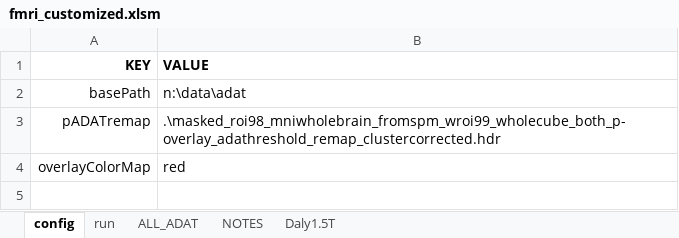
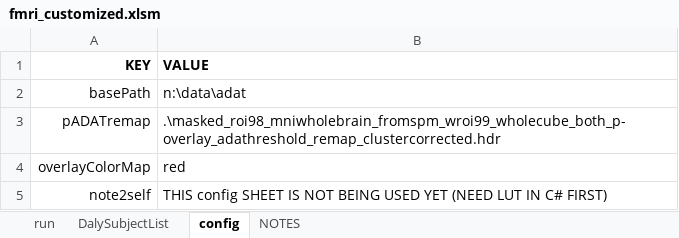
Before and after one commit to baluneboy/biomedken, an Excel workbook: fmri_kave/fmri_customized.xlsm, sheet config, drawn as a sheet; values as stored, in another font and other column widths than the file's, no borders; the diff names each change by its address in the sheet, - before the commit and + after, or states it on an @@ line.

```diff
--- a/fmri_kave/fmri_customized.xlsm (sheet config)
+++ b/fmri_kave/fmri_customized.xlsm (sheet config)
-sheet tab: ALL_ADAT
+sheet tab: DalySubjectList
-sheet tab: Daly1.5T
@@ sheet tab order changed: run | DalySubjectList | config | NOTES @@
+row 5: note2self | THIS config SHEET IS NOT BEING USED YET (NEED LUT IN C# FIRST)
```
Also changed, not shown: sheet NOTES, sheet DalySubjectList, sheet run.
